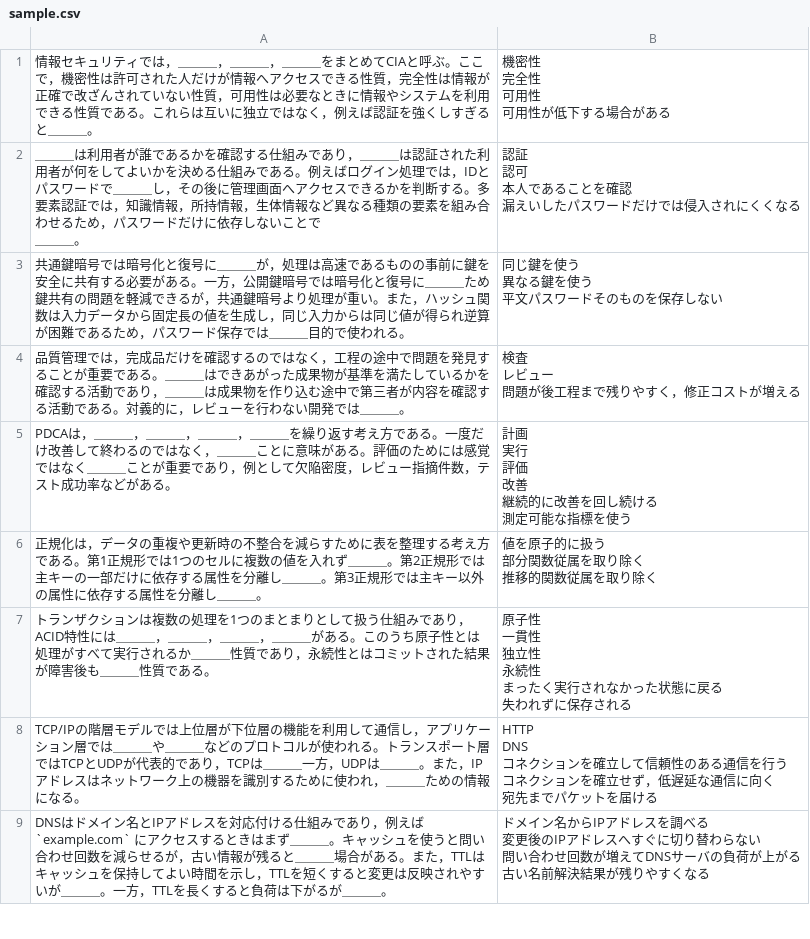
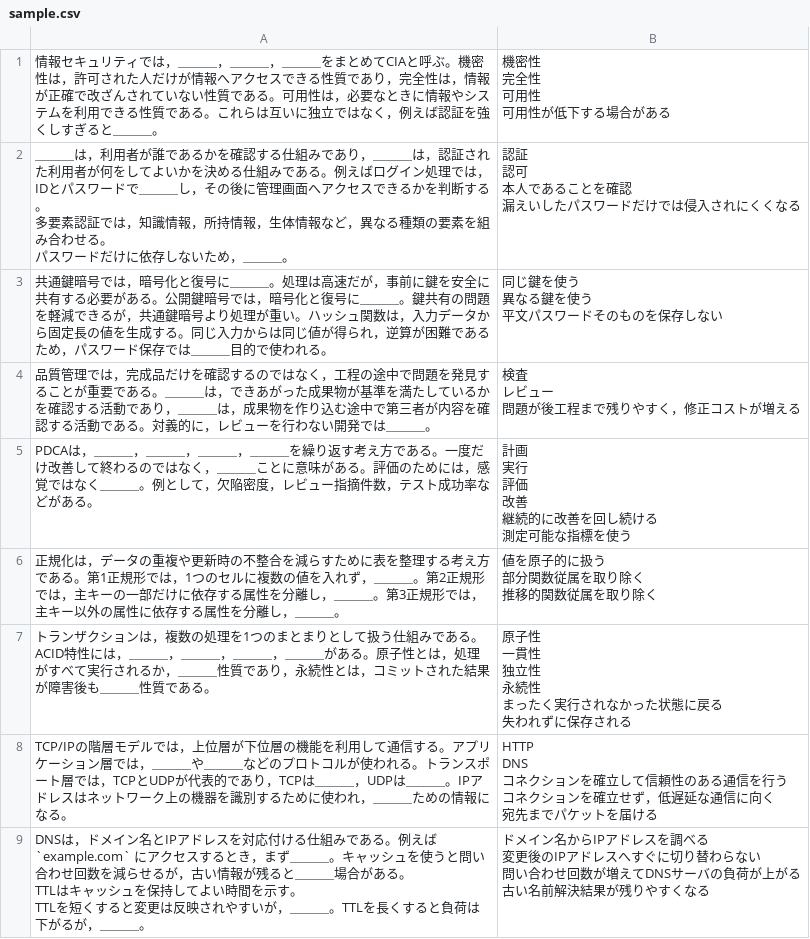
Before and after one commit to sankaku789/FlowCloze, a CSV file: sample/sample.csv, drawn as a sheet; only a part is shown; the diff covers the shown part only.

```diff
--- a/sample/sample.csv
+++ b/sample/sample.csv
@@ -1,40 +1,44 @@
-　情報セキュリティでは，＿＿＿，＿＿＿，＿＿＿をまとめてCIAと呼ぶ。ここで，機密性は許可された人だけが情報へアクセスできる性質，完全性は情報が正確で改ざんされていない性質，可用性は必要なときに情報やシステムを利用できる性質である。これらは互いに独立ではなく，例えば認証を強くしすぎると＿＿＿。,"機密性
-完全性
-可用性
-可用性が低下する場合がある"
-"　＿＿＿は利用者が誰であるかを確認する仕組みであり，＿＿＿は認証された利用者が何をしてよいかを決める仕組みである。例えばログイン処理では，IDとパスワードで＿＿＿し，その後に管理画面へアクセスできるかを判断する。多要素認証では，知識情報，所持情報，生体情報など異なる種類の要素を組み合わせるため，パスワードだけに依存しないことで
-
-　＿＿＿。","認証
-認可
-本人であることを確認
-漏えいしたパスワードだけでは侵入されにくくなる"
-　共通鍵暗号では暗号化と復号に＿＿＿が，処理は高速であるものの事前に鍵を安全に共有する必要がある。一方，公開鍵暗号では暗号化と復号に＿＿＿ため鍵共有の問題を軽減できるが，共通鍵暗号より処理が重い。また，ハッシュ関数は入力データから固定長の値を生成し，同じ入力からは同じ値が得られ逆算が困難であるため，パスワード保存では＿＿＿目的で使われる。,"同じ鍵を使う
-異なる鍵を使う
-平文パスワードそのものを保存しない"
-　品質管理では，完成品だけを確認するのではなく，工程の途中で問題を発見することが重要である。＿＿＿はできあがった成果物が基準を満たしているかを確認する活動であり，＿＿＿は成果物を作り込む途中で第三者が内容を確認する活動である。対義的に，レビューを行わない開発では＿＿＿。,"検査
-レビュー
-問題が後工程まで残りやすく，修正コストが増える"
-　PDCAは，＿＿＿，＿＿＿，＿＿＿，＿＿＿を繰り返す考え方である。一度だけ改善して終わるのではなく，＿＿＿ことに意味がある。評価のためには感覚ではなく＿＿＿ことが重要であり，例として欠陥密度，レビュー指摘件数，テスト成功率などがある。,"計画
-実行
-評価
-改善
-継続的に改善を回し続ける
-測定可能な指標を使う"
-　正規化は，データの重複や更新時の不整合を減らすために表を整理する考え方である。第1正規形では1つのセルに複数の値を入れず＿＿＿。第2正規形では主キーの一部だけに依存する属性を分離し＿＿＿。第3正規形では主キー以外の属性に依存する属性を分離し＿＿＿。,"値を原子的に扱う
-部分関数従属を取り除く
-推移的関数従属を取り除く"
-　トランザクションは複数の処理を1つのまとまりとして扱う仕組みであり，ACID特性には＿＿＿，＿＿＿，＿＿＿，＿＿＿がある。このうち原子性とは処理がすべて実行されるか＿＿＿性質であり，永続性とはコミットされた結果が障害後も＿＿＿性質である。,"原子性
-一貫性
-独立性
-永続性
-まったく実行されなかった状態に戻る
-失われずに保存される"
-　TCP/IPの階層モデルでは上位層が下位層の機能を利用して通信し，アプリケーション層では＿＿＿や＿＿＿などのプロトコルが使われる。トランスポート層ではTCPとUDPが代表的であり，TCPは＿＿＿一方，UDPは＿＿＿。また，IPアドレスはネットワーク上の機器を識別するために使われ，＿＿＿ための情報になる。,"HTTP
-DNS
-コネクションを確立して信頼性のある通信を行う
-コネクションを確立せず，低遅延な通信に向く
-宛先までパケットを届ける"
-　DNSはドメイン名とIPアドレスを対応付ける仕組みであり，例えば `example.com` にアクセスするときはまず＿＿＿。キャッシュを使うと問い合わせ回数を減らせるが，古い情報が残ると＿＿＿場合がある。また，TTLはキャッシュを保持してよい時間を示し，TTLを短くすると変更は反映されやすいが＿＿＿。一方，TTLを長くすると負荷は下がるが＿＿＿。,"ドメイン名からIPアドレスを調べる
-変更後のIPアドレスへすぐに切り替わらない
-問い合わせ回数が増えてDNSサーバの負荷が上がる
-古い名前解決結果が残りやすくなる"
+　情報セキュリティでは，＿＿＿，＿＿＿，＿＿＿をまとめてCIAと呼ぶ。機密性は，許可された人だけが情報へアクセスできる性質であり，完全性は，情報が正確で改ざんされていない性質である。可用性は，必要なときに情報やシステムを利用できる性質である。これらは互いに独立ではなく，例えば認証を強くしすぎると＿＿＿。,"機密性
+完全性
+可用性
+可用性が低下する場合がある"
+"　＿＿＿は，利用者が誰であるかを確認する仕組みであり，＿＿＿は，認証された利用者が何をしてよいかを決める仕組みである。例えばログイン処理では，IDとパスワードで＿＿＿し，その後に管理画面へアクセスできるかを判断する。
+　多要素認証では，知識情報，所持情報，生体情報など，異なる種類の要素を組み合わせる。
+
+　パスワードだけに依存しないため，＿＿＿。","認証
+認可
+本人であることを確認
+漏えいしたパスワードだけでは侵入されにくくなる"
+　共通鍵暗号では，暗号化と復号に＿＿＿。処理は高速だが，事前に鍵を安全に共有する必要がある。公開鍵暗号では，暗号化と復号に＿＿＿。鍵共有の問題を軽減できるが，共通鍵暗号より処理が重い。ハッシュ関数は，入力データから固定長の値を生成する。同じ入力からは同じ値が得られ，逆算が困難であるため，パスワード保存では＿＿＿目的で使われる。,"同じ鍵を使う
+異なる鍵を使う
+平文パスワードそのものを保存しない"
+　品質管理では，完成品だけを確認するのではなく，工程の途中で問題を発見することが重要である。＿＿＿は，できあがった成果物が基準を満たしているかを確認する活動であり，＿＿＿は，成果物を作り込む途中で第三者が内容を確認する活動である。対義的に，レビューを行わない開発では＿＿＿。,"検査
+レビュー
+問題が後工程まで残りやすく，修正コストが増える"
+　PDCAは，＿＿＿，＿＿＿，＿＿＿，＿＿＿を繰り返す考え方である。一度だけ改善して終わるのではなく，＿＿＿ことに意味がある。評価のためには，感覚ではなく＿＿＿。例として，欠陥密度，レビュー指摘件数，テスト成功率などがある。,"計画
+実行
+評価
+改善
+継続的に改善を回し続ける
+測定可能な指標を使う"
+　正規化は，データの重複や更新時の不整合を減らすために表を整理する考え方である。第1正規形では，1つのセルに複数の値を入れず，＿＿＿。第2正規形では，主キーの一部だけに依存する属性を分離し，＿＿＿。第3正規形では，主キー以外の属性に依存する属性を分離し，＿＿＿。,"値を原子的に扱う
+部分関数従属を取り除く
+推移的関数従属を取り除く"
+　トランザクションは，複数の処理を1つのまとまりとして扱う仕組みである。ACID特性には，＿＿＿，＿＿＿，＿＿＿，＿＿＿がある。原子性とは，処理がすべて実行されるか，＿＿＿性質であり，永続性とは，コミットされた結果が障害後も＿＿＿性質である。,"原子性
+一貫性
+独立性
+永続性
+まったく実行されなかった状態に戻る
+失われずに保存される"
+　TCP/IPの階層モデルでは，上位層が下位層の機能を利用して通信する。アプリケーション層では，＿＿＿や＿＿＿などのプロトコルが使われる。トランスポート層では，TCPとUDPが代表的であり，TCPは＿＿＿，UDPは＿＿＿。IPアドレスはネットワーク上の機器を識別するために使われ，＿＿＿ための情報になる。,"HTTP
+DNS
+コネクションを確立して信頼性のある通信を行う
+コネクションを確立せず，低遅延な通信に向く
+宛先までパケットを届ける"
+"　DNSは，ドメイン名とIPアドレスを対応付ける仕組みである。例えば `example.com` にアクセスするとき，まず＿＿＿。キャッシュを使うと問い合わせ回数を減らせるが，古い情報が残ると＿＿＿場合がある。
+　TTLはキャッシュを保持してよい時間を示す。
+
+　TTLを短くすると変更は反映されやすいが，＿＿＿。TTLを長くすると負荷は下がるが，＿＿＿。","ドメイン名からIPアドレスを調べる
+変更後のIPアドレスへすぐに切り替わらない
+問い合わせ回数が増えてDNSサーバの負荷が上がる
+古い名前解決結果が残りやすくなる"
```
Also changed, not shown: 8 edited cells elsewhere in this file, 3 other files.
